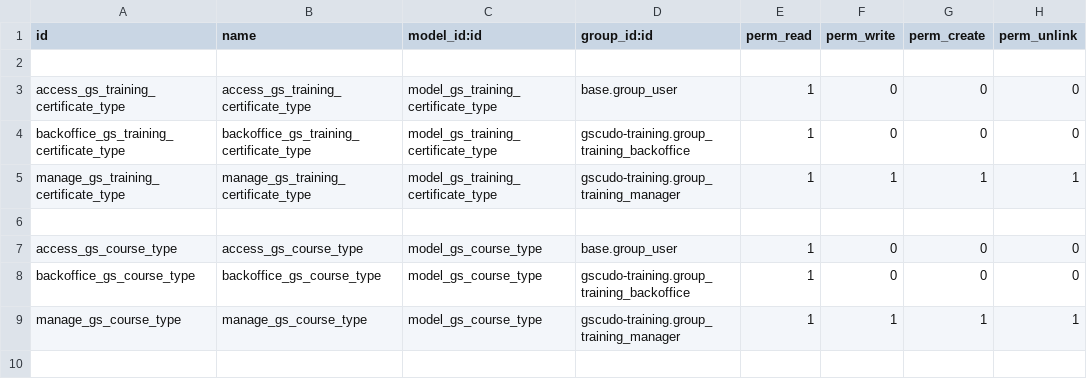
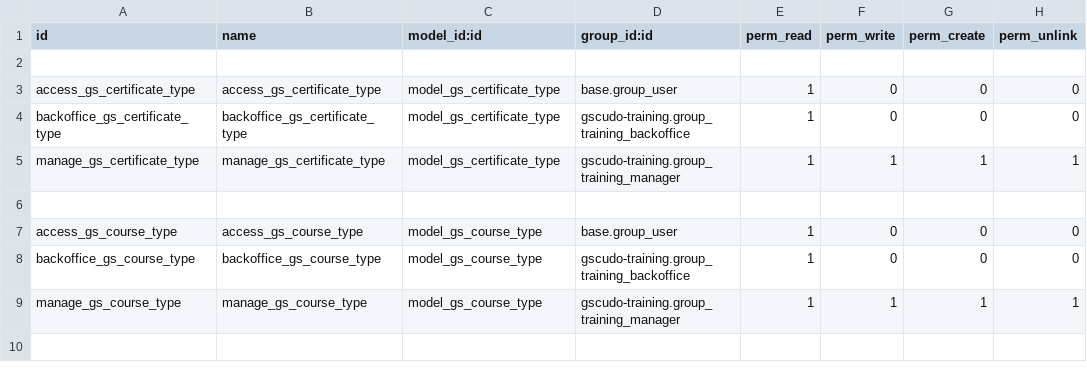
Before and after one commit to suningwz/gscudo-oe, a CSV file: gscudo-training/security/ir.model.access.csv, drawn as a sheet; only a part is shown.

Commit message:
even more review of gscudo-training

```diff
--- a/gscudo-training/security/ir.model.access.csv
+++ b/gscudo-training/security/ir.model.access.csv
@@ -2,5 +2,5 @@ id,name,model_id:id,group_id:id,perm_read,perm_write,perm_create,perm_unlink
 
-access_gs_training_certificate_type,access_gs_training_certificate_type,model_gs_training_certificate_type,base.group_user,1,0,0,0
-backoffice_gs_training_certificate_type,backoffice_gs_training_certificate_type,model_gs_training_certificate_type,gscudo-training.group_training_backoffice,1,0,0,0
-manage_gs_training_certificate_type,manage_gs_training_certificate_type,model_gs_training_certificate_type,gscudo-training.group_training_manager,1,1,1,1
+access_gs_certificate_type,access_gs_certificate_type,model_gs_certificate_type,base.group_user,1,0,0,0
+backoffice_gs_certificate_type,backoffice_gs_certificate_type,model_gs_certificate_type,gscudo-training.group_training_backoffice,1,0,0,0
+manage_gs_certificate_type,manage_gs_certificate_type,model_gs_certificate_type,gscudo-training.group_training_manager,1,1,1,1
 
```
Also changed, not shown: 17 other files.
